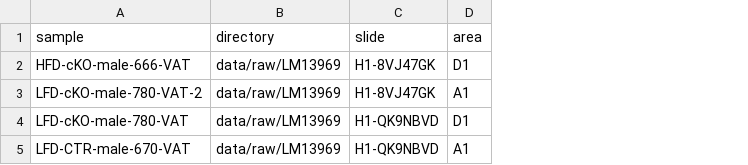
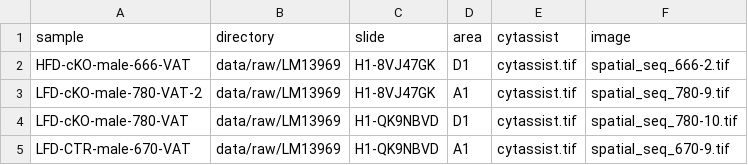
Before and after one commit to ethanhung11/spatial_seq, a CSV file: src/notebooks/LM13969_spaceranger_samples.csv, drawn as a sheet; the diff names each change by its address in the sheet, - before the commit and + after, or states it on an @@ line.

```diff
--- a/src/notebooks/LM13969_spaceranger_samples.csv
+++ b/src/notebooks/LM13969_spaceranger_samples.csv
+column E (cytassist), rows 2-5: all cytassist.tif
+column F (image), rows 2-5: spatial_seq_666-2.tif | spatial_seq_780-9.tif | spatial_seq_780-10.tif | spatial_seq_670-9.tif
```
Also changed, not shown: 12 other files.
